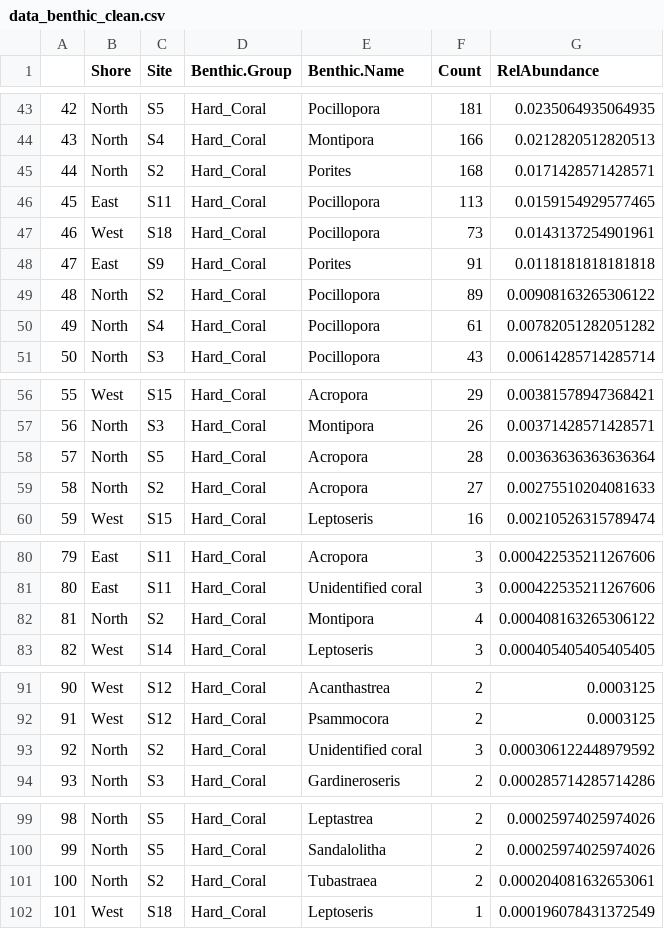
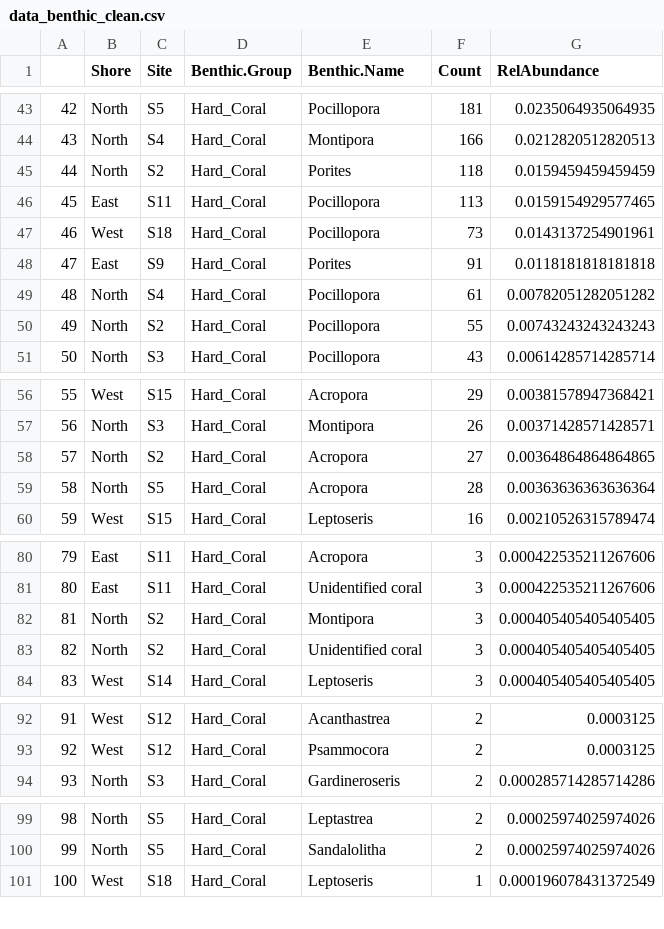
Before and after one commit to PierrickHarnay/Pocillopora_under_environmental_stressors, a CSV file: Output/data_benthic_clean.csv (was Data/data_benthic_clean.csv), drawn as a sheet; only a part is shown, gaps mark what is left out; removed rows and columns are numbered as before the commit, all else as after; the diff covers the shown part only; the diff names each change by its address in the sheet, - before the commit and + after, or states it on an @@ line.

```diff
--- a/Data/data_benthic_clean.csv
+++ b/Output/data_benthic_clean.csv
-F45 (Count): 168
+F45 (Count): 118
-G45 (RelAbundance): 0.0171428571428571
+G45 (RelAbundance): 0.0159459459459459
-row 49: 48 | North | S2 | Hard_Coral | Pocillopora | 89 | 0.00908163265306122
@@ column A renumbered from row 49 down @@
+row 50: 49 | North | S2 | Hard_Coral | Pocillopora | 55 | 0.00743243243243243
+row 58: 57 | North | S2 | Hard_Coral | Acropora | 27 | 0.00364864864864865
-row 59: 58 | North | S2 | Hard_Coral | Acropora | 27 | 0.00275510204081633
-F82 (Count): 4
+F82 (Count): 3
-G82 (RelAbundance): 0.000408163265306122
+G82 (RelAbundance): 0.000405405405405405
+row 83: 82 | North | S2 | Hard_Coral | Unidentified coral | 3 | 0.000405405405405405
-row 93: 92 | North | S2 | Hard_Coral | Unidentified coral | 3 | 0.000306122448979592
-row 101: 100 | North | S2 | Hard_Coral | Tubastraea | 2 | 0.000204081632653061
```
Also changed, not shown: 1 added row, 2 removed rows and 7 edited cells elsewhere in this file, Data/sample_information.csv, Data/species_id.csv, 58 other files.
